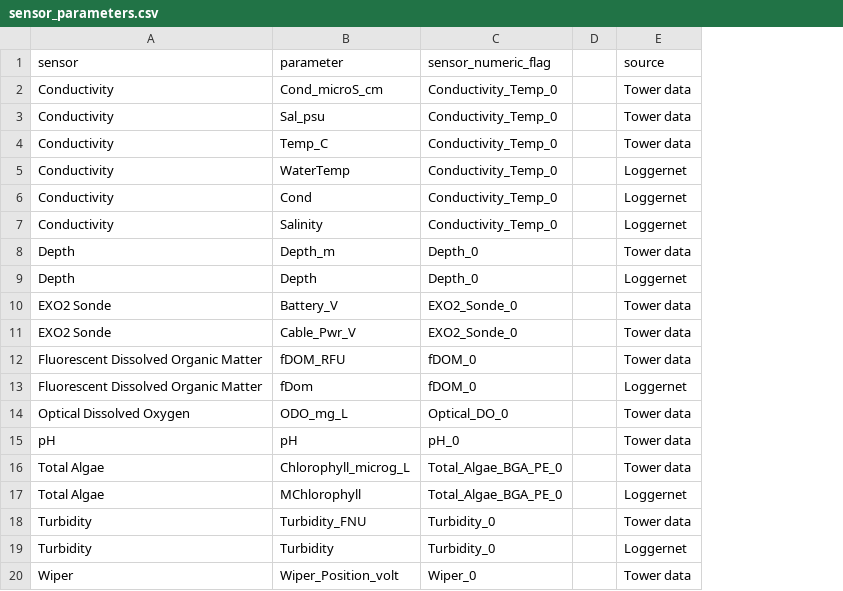
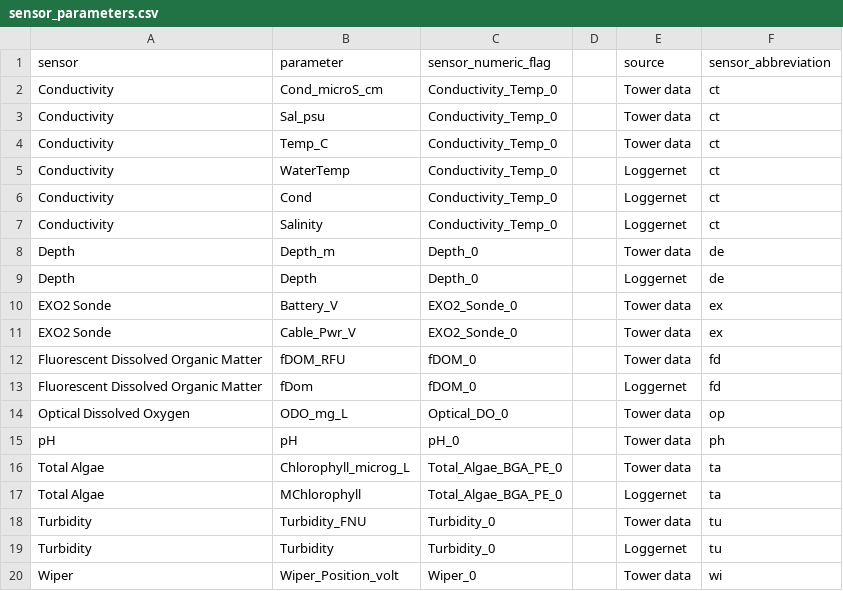
Before and after one commit to Smithsonian/marinegeo-cpop-annotations, a CSV file: prototype_v2/data/sensor_parameters.csv, drawn as a sheet; the diff names each change by its address in the sheet, - before the commit and + after, or states it on an @@ line.

Commit message:
update sensor codes

```diff
--- a/prototype_v2/data/sensor_parameters.csv
+++ b/prototype_v2/data/sensor_parameters.csv
+column F (sensor_abbreviation), rows 2-20: ct | ct | ct | ct | ct | ct | de | de | ex | ex | fd | fd | op | ph | ta | ta | tu | tu | wi
```
Also changed, not shown: 6 other files.
